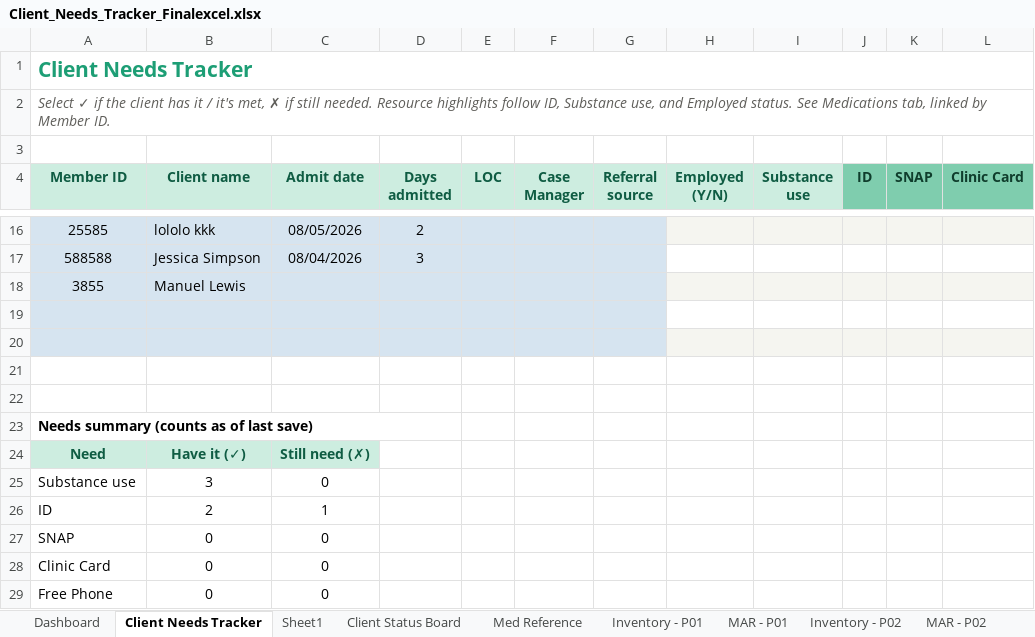
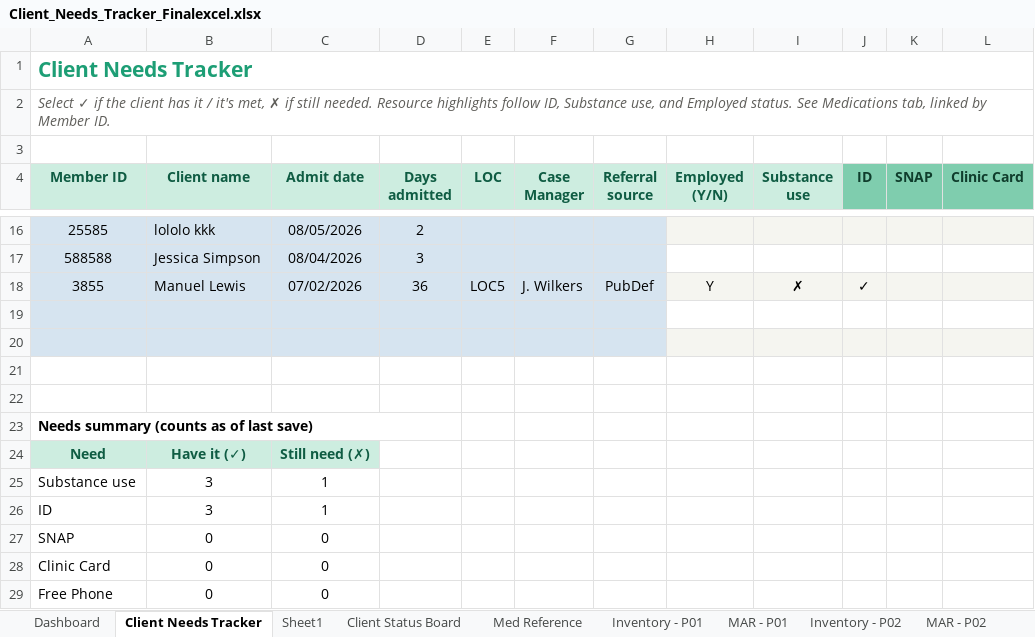
Before and after one commit to melissacallis/excel_to_github, an Excel workbook: Client_Needs_Tracker_Finalexcel.xlsx, sheet Client Needs Tracker, drawn as a sheet; only a part is shown, gaps mark what is left out; values as stored, in another font and other column widths than the file's, no borders; conditional formats and table styles not drawn; the diff names each change by its address in the sheet, - before the commit and + after, or states it on an @@ line.

```diff
--- a/Client_Needs_Tracker_Finalexcel.xlsx (sheet Client Needs Tracker)
+++ b/Client_Needs_Tracker_Finalexcel.xlsx (sheet Client Needs Tracker)
-C18 (Admit date): (empty)
+C18 (Admit date): 07/02/2026
-D18 (Days admitted): (empty)
+D18 (Days admitted): 36
-E18 (LOC): (empty)
+E18 (LOC): LOC5
-F18 (Case Manager): (empty)
+F18 (Case Manager): J. Wilkers
-G18 (Referral source): (empty)
+G18 (Referral source): PubDef
-H18 (Employed (Y/N)): (empty)
+H18 (Employed (Y/N)): Y
-I18 (Substance use): (empty)
+I18 (Substance use): ✗
-J18 (ID): (empty)
+J18 (ID): ✓
-C25 (Admit date): 0
+C25 (Admit date): 1
-B26 (Client name): 2
+B26 (Client name): 3
```
Also changed, not shown: sheet Client Status Board, sheet Inventory - P14, sheet MAR - P14.
